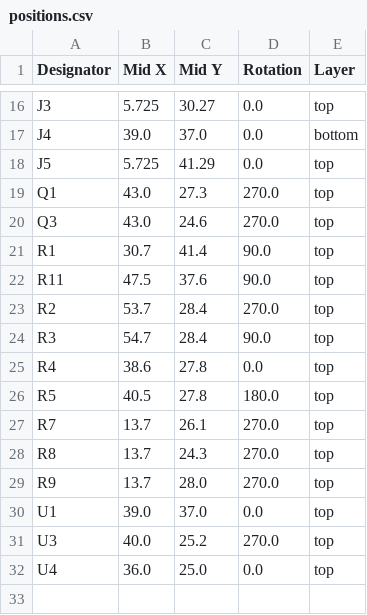
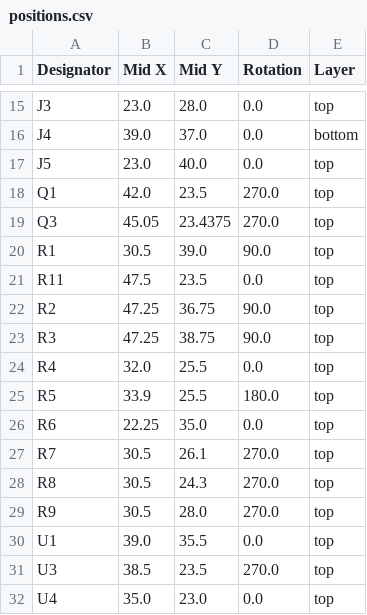
Before and after one commit to revk/ESP32-IronMan, a CSV file: PCB/Glove/production/positions.csv, drawn as a sheet; only a part is shown, gaps mark what is left out; addresses are those after the commit; the diff covers the shown part only; the diff names each change by its address in the sheet, - before the commit and + after, or states it on an @@ line.

```diff
--- a/PCB/Glove/production/positions.csv
+++ b/PCB/Glove/production/positions.csv
-B15 (Mid X): 5.725
+B15 (Mid X): 23.0
-C15 (Mid Y): 30.27
+C15 (Mid Y): 28.0
-B17 (Mid X): 5.725
+B17 (Mid X): 23.0
-C17 (Mid Y): 41.29
+C17 (Mid Y): 40.0
-B18 (Mid X): 43.0
+B18 (Mid X): 42.0
-C18 (Mid Y): 27.3
+C18 (Mid Y): 23.5
-B19 (Mid X): 43.0
+B19 (Mid X): 45.05
-C19 (Mid Y): 24.6
+C19 (Mid Y): 23.4375
-B20 (Mid X): 30.7
+B20 (Mid X): 30.5
-C20 (Mid Y): 41.4
+C20 (Mid Y): 39.0
-C21 (Mid Y): 37.6
+C21 (Mid Y): 23.5
-D21 (Rotation): 90.0
+D21 (Rotation): 0.0
-B22 (Mid X): 53.7
+B22 (Mid X): 47.25
-C22 (Mid Y): 28.4
+C22 (Mid Y): 36.75
-D22 (Rotation): 270.0
+D22 (Rotation): 90.0
-B23 (Mid X): 54.7
+B23 (Mid X): 47.25
-C23 (Mid Y): 28.4
+C23 (Mid Y): 38.75
-B24 (Mid X): 38.6
+B24 (Mid X): 32.0
-C24:C25 (Mid Y): 27.8
+C24:C25 (Mid Y): 25.5
-B25 (Mid X): 40.5
+B25 (Mid X): 33.9
+row 26: R6 | 22.25 | 35.0 | 0.0 | top
-B27:B29 (Mid X): 13.7
+B27:B29 (Mid X): 30.5
-C30 (Mid Y): 37.0
+C30 (Mid Y): 35.5
-B31 (Mid X): 40.0
+B31 (Mid X): 38.5
-C31 (Mid Y): 25.2
+C31 (Mid Y): 23.5
-B32 (Mid X): 36.0
+B32 (Mid X): 35.0
-C32 (Mid Y): 25.0
+C32 (Mid Y): 23.0
```
Also changed, not shown: 1 removed row and 30 edited cells elsewhere in this file, PCB/Glove/production/bom.csv, 12 other files.
